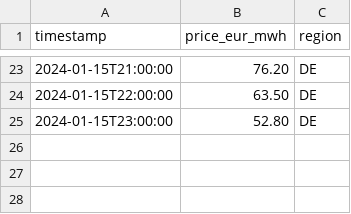
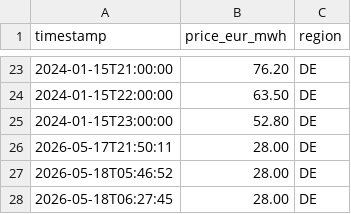
Before and after one commit to ChristianByabushi/MLOps-Energy-trading-Agent, a CSV file: data/fake_energy_prices.csv, drawn as a sheet; only a part is shown, gaps mark what is left out.

```diff
--- a/data/fake_energy_prices.csv
+++ b/data/fake_energy_prices.csv
@@ -25 +25,4 @@ timestamp,price_eur_mwh,region
 2024-01-15T23:00:00,52.80,DE
+2026-05-17T21:50:11,28.00,DE
+2026-05-18T05:46:52,28.00,DE
+2026-05-18T06:27:45,28.00,DE
```
Also changed, not shown: 18 other files.
